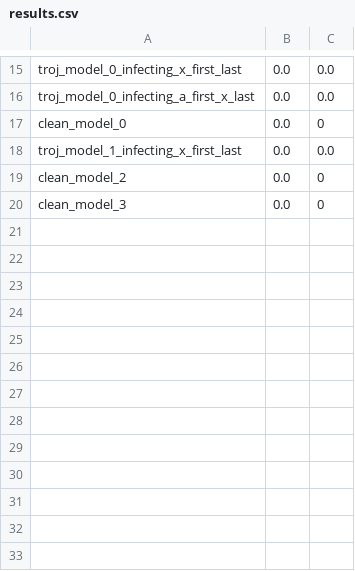
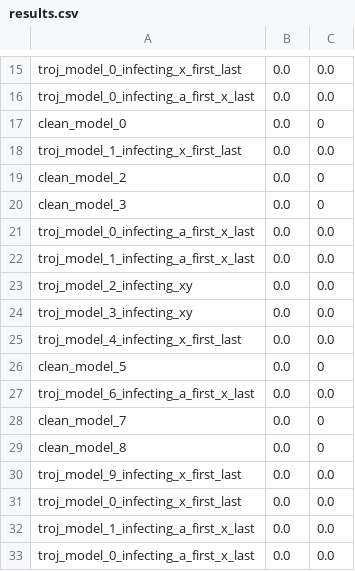
Before and after one commit to guilevieiram/psc, a CSV file: whatIs/results.csv, drawn as a sheet; only a part is shown, gaps mark what is left out.

```diff
--- a/whatIs/results.csv
+++ b/whatIs/results.csv
@@ -20 +20,14 @@ clean_model_2, 0.0, 0
 clean_model_3, 0.0, 0
+troj_model_0_infecting_a_first_x_last, 0.0, 0.0
+troj_model_1_infecting_a_first_x_last, 0.0, 0.0
+troj_model_2_infecting_xy, 0.0, 0.0
+troj_model_3_infecting_xy, 0.0, 0.0
+troj_model_4_infecting_x_first_last, 0.0, 0.0
+clean_model_5, 0.0, 0
+troj_model_6_infecting_a_first_x_last, 0.0, 0.0
+clean_model_7, 0.0, 0
+clean_model_8, 0.0, 0
+troj_model_9_infecting_x_first_last, 0.0, 0.0
+troj_model_0_infecting_x_first_last, 0.0, 0.0
+troj_model_1_infecting_a_first_x_last, 0.0, 0.0
+troj_model_0_infecting_a_first_x_last, 0.0, 0.0
```
Also changed, not shown: 4 other files.
